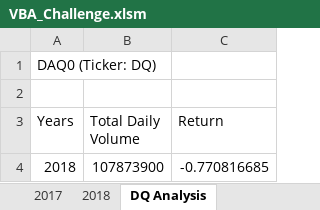
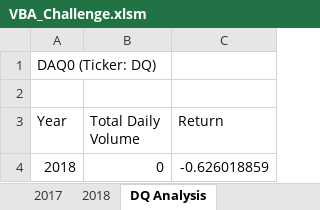
Before and after one commit to lvb19927/stock-analysis, an Excel workbook: VBA_Challenge.xlsm, sheet DQ Analysis, drawn as a sheet; values as stored, in another font and other column widths than the file's, no borders; charts and pictures not drawn; the diff names each change by its address in the sheet, - before the commit and + after, or states it on an @@ line.

```diff
--- a/VBA_Challenge.xlsm (sheet DQ Analysis)
+++ b/VBA_Challenge.xlsm (sheet DQ Analysis)
-A3: Years
+A3: Year
-B4 (Total Daily Volume): 107873900
+B4 (Total Daily Volume): 0
-C4 (Return): -0.770816685
+C4 (Return): -0.626018859
```
Also changed, not shown: sheet All Stocks Analysis, charts or pictures.
